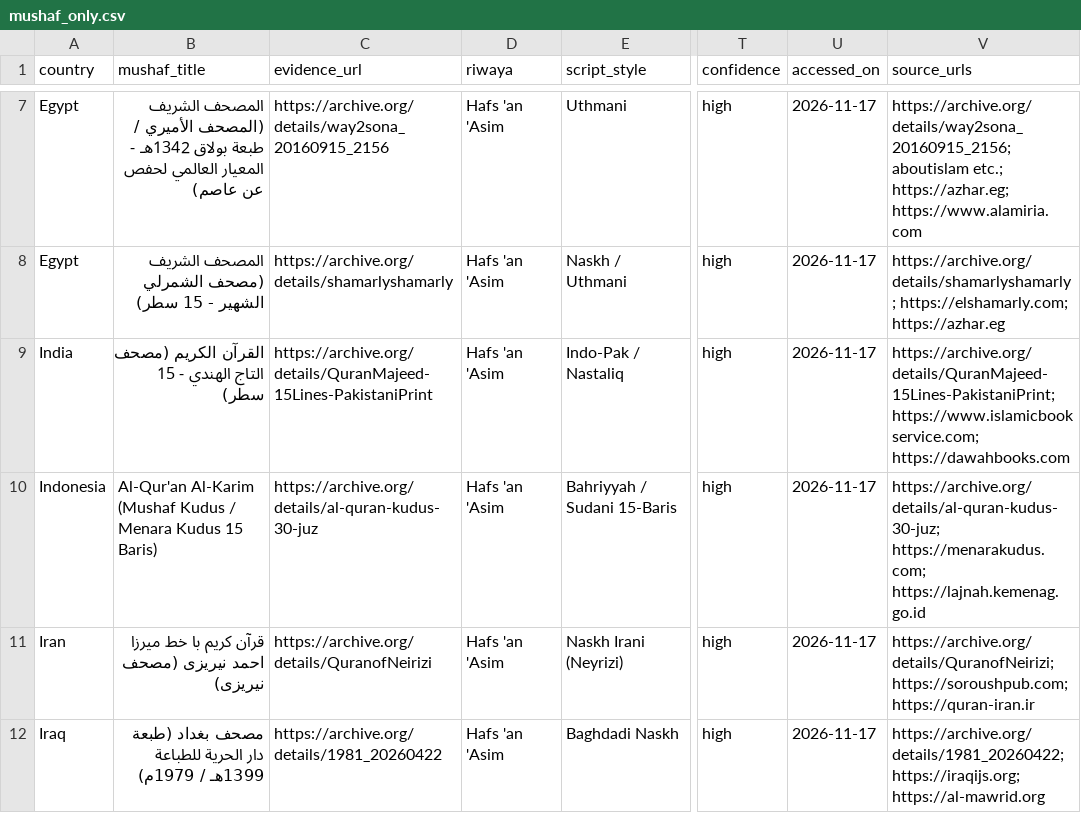
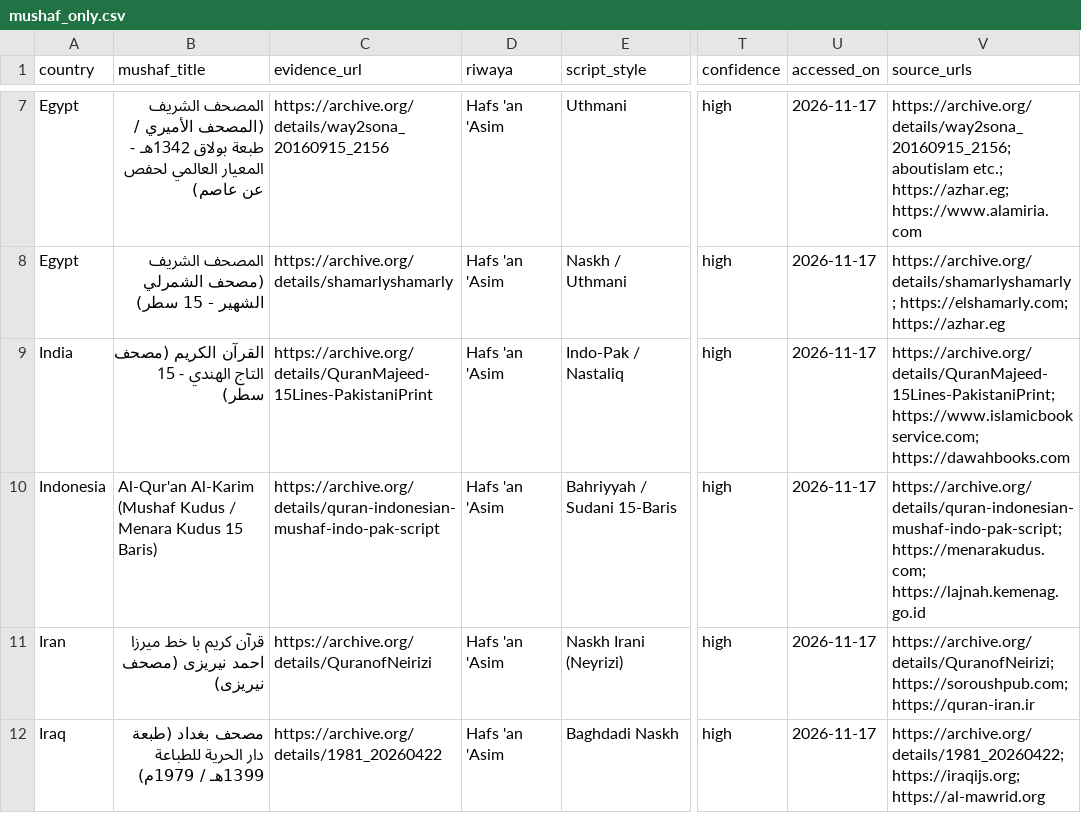
Before and after one commit to mohamed-soubhi/quran-db, a CSV file: mushaf_only.csv, drawn as a sheet; only a part is shown, gaps mark what is left out; the diff names each change by its address in the sheet, - before the commit and + after, or states it on an @@ line.

Commit message:
fix(indonesia): replace empty Kudus link with verified Indonesian 15-line Mushaf scan

```diff
--- a/mushaf_only.csv
+++ b/mushaf_only.csv
-C10 (evidence_url): https://archive.org/details/al-quran-kudus-30-juz
+C10 (evidence_url): https://archive.org/details/quran-indonesian-mushaf-indo-pak-script
-V10 (source_urls): https://archive.org/details/al-quran-kudus-30-juz; https://menarakudus.com; https://lajnah.kemenag.go.id
+V10 (source_urls): https://archive.org/details/quran-indonesian-mushaf-indo-pak-script; https://menarakudus.com; https://lajnah.kemenag.go.id
```
Also changed, not shown: mushaf_only_utf8.csv, 6 other files.
